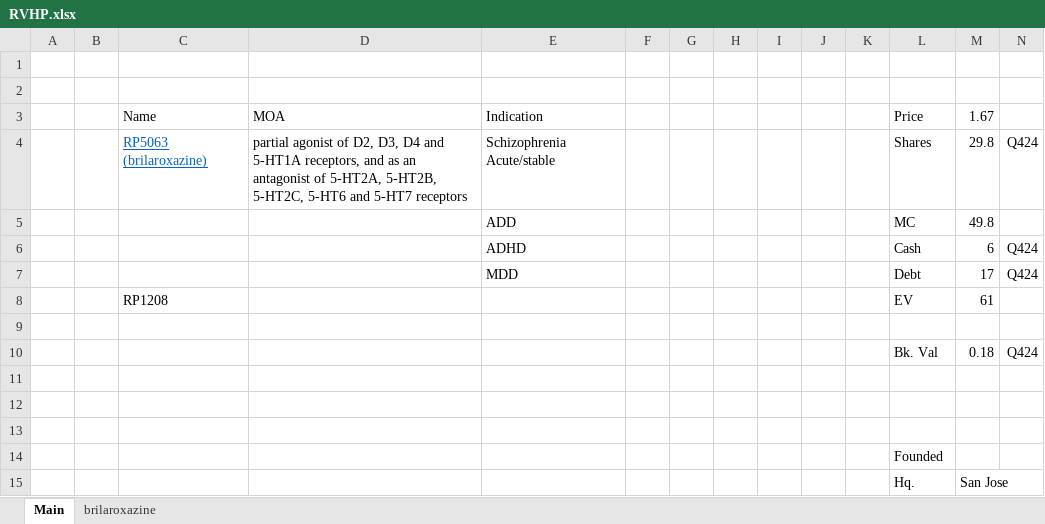
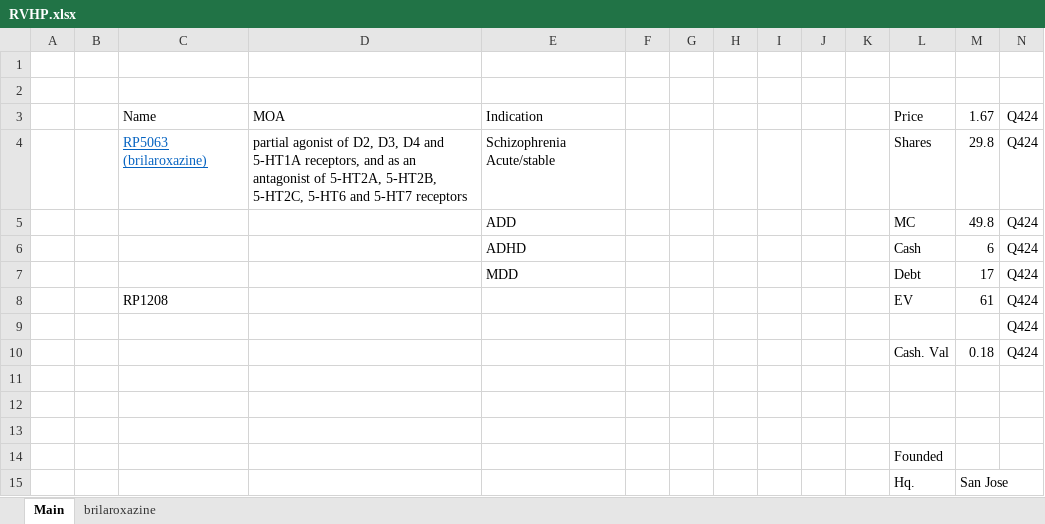
Before and after one commit to michael545/models, an Excel workbook: RVHP.xlsx, sheet Main, drawn as a sheet; values as stored, in another font and other column widths than the file's, no borders; the diff names each change by its address in the sheet, - before the commit and + after, or states it on an @@ line.

Commit message:
Update RVHP.xlsx

```diff
--- a/RVHP.xlsx (sheet Main)
+++ b/RVHP.xlsx (sheet Main)
-N3: (empty)
+N3: Q424
-N5: (empty)
+N5: Q424
-N8:N9: (empty)
+N8:N9: Q424
-L10: Bk. Val
+L10: Cash. Val
```
